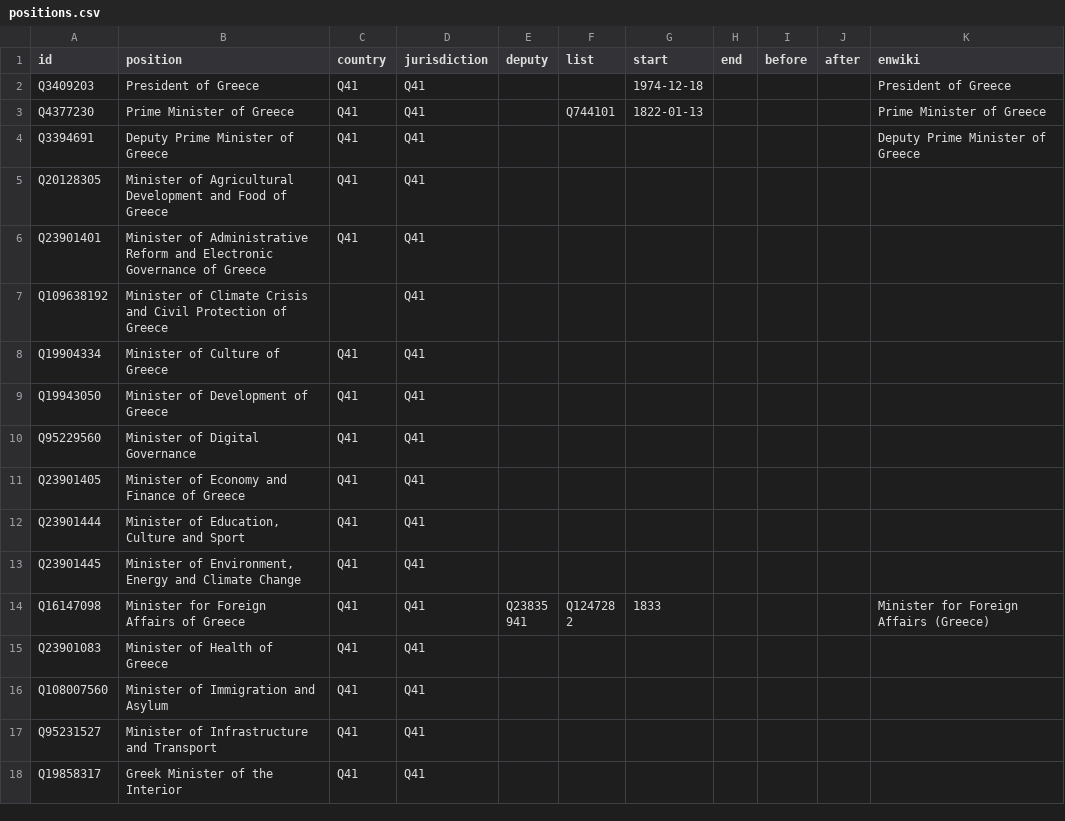
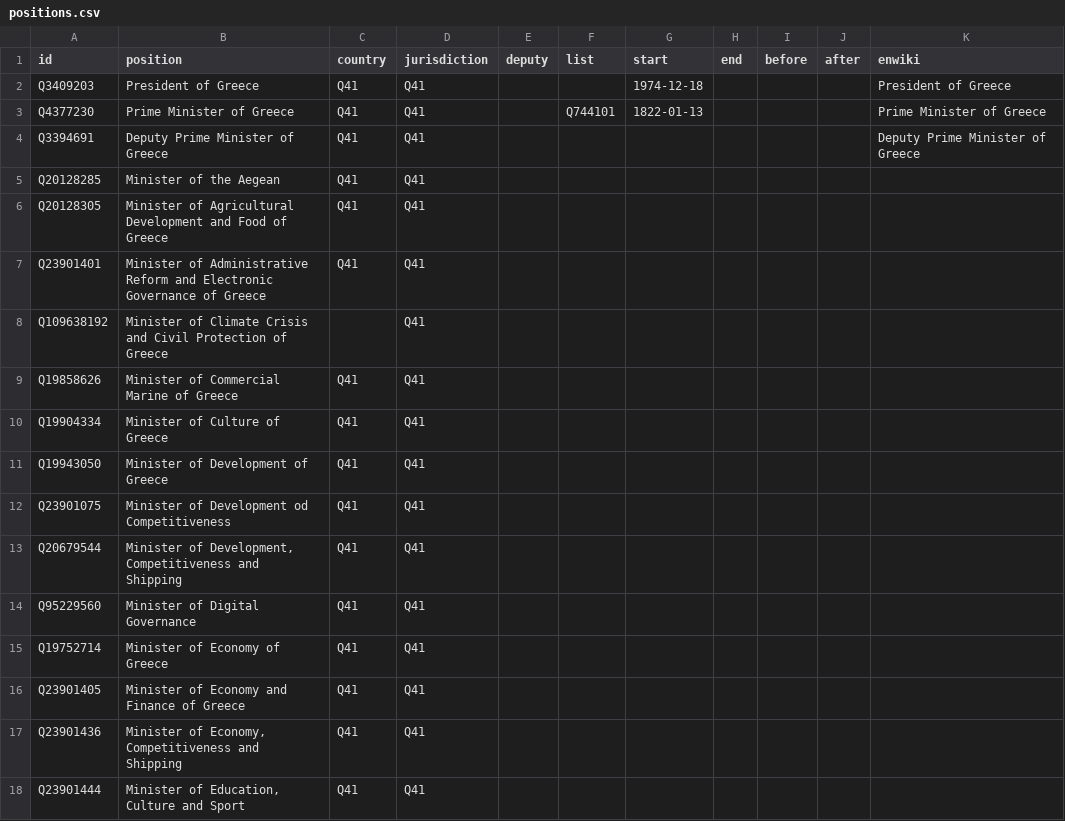
Before and after one commit to every-politician-scrapers/greece-cabinet, a CSV file: html/positions.csv, drawn as a sheet; only a part is shown; the shorter side is filled out with more unchanged rows; the diff covers the shown part only.

```diff
--- a/html/positions.csv
+++ b/html/positions.csv
@@ -4,2 +4,3 @@ Q4377230,Prime Minister of Greece,Q41,Q41,,Q744101,1822-01-13,,,,Prime Minister
 Q3394691,Deputy Prime Minister of Greece,Q41,Q41,,,,,,,Deputy Prime Minister of Greece
+Q20128285,Minister of the Aegean,Q41,Q41,,,,,,,
 Q20128305,Minister of Agricultural Development and Food of Greece,Q41,Q41,,,,,,,
@@ -7,6 +8,11 @@ Q23901401,Minister of Administrative Reform and Electronic Governance of Greece,
 Q109638192,Minister of Climate Crisis and Civil Protection of Greece,,Q41,,,,,,,
+Q19858626,Minister of Commercial Marine of Greece,Q41,Q41,,,,,,,
 Q19904334,Minister of Culture of Greece,Q41,Q41,,,,,,,
 Q19943050,Minister of Development of Greece,Q41,Q41,,,,,,,
+Q23901075,Minister of Development od Competitiveness,Q41,Q41,,,,,,,
+Q20679544,"Minister of Development, Competitiveness and Shipping",Q41,Q41,,,,,,,
 Q95229560,Minister of Digital Governance,Q41,Q41,,,,,,,
+Q19752714,Minister of Economy of Greece,Q41,Q41,,,,,,,
 Q23901405,Minister of Economy and Finance of Greece,Q41,Q41,,,,,,,
+Q23901436,"Minister of Economy, Competitiveness and Shipping",Q41,Q41,,,,,,,
 Q23901444,"Minister of Education, Culture and Sport",Q41,Q41,,,,,,,
```
Also changed, not shown: 19 added rows and 2 edited cells elsewhere in this file, html/current.csv, 2 other files.
